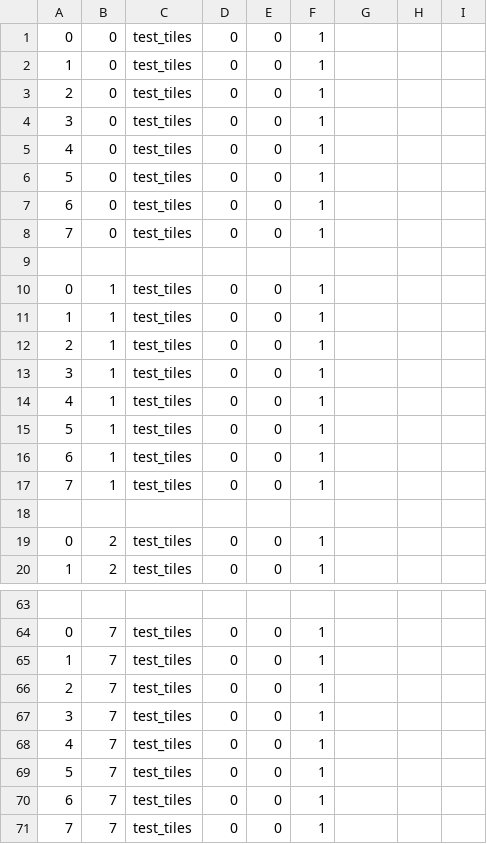
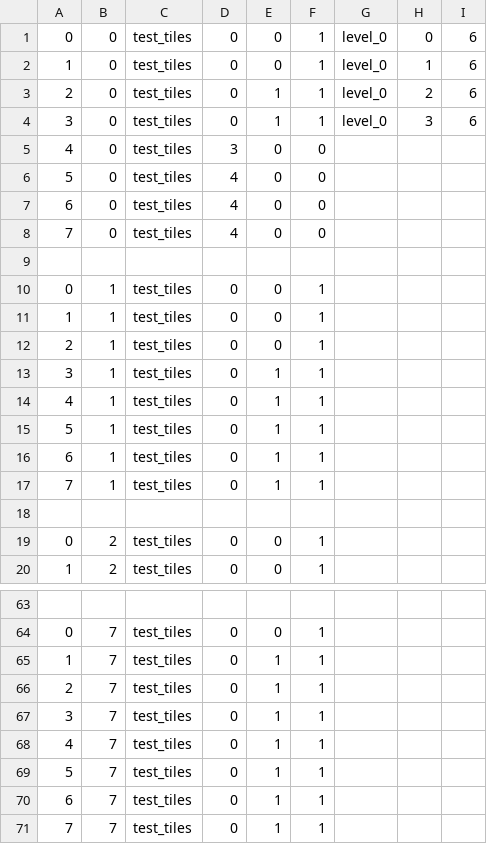
Before and after one commit to EntropyIs/ProjectMicroRes2020, a CSV file: ProjectMicroRes2020/Assets/Levels/level_1.csv, drawn as a sheet; only a part is shown, gaps mark what is left out; the diff covers the shown part only.

Commit message:
Correct error in level1

```diff
--- a/ProjectMicroRes2020/Assets/Levels/level_1.csv
+++ b/ProjectMicroRes2020/Assets/Levels/level_1.csv
@@ -1,9 +1,9 @@
-0,0,test_tiles,0,0,1
-1,0,test_tiles,0,0,1
-2,0,test_tiles,0,0,1
-3,0,test_tiles,0,0,1
-4,0,test_tiles,0,0,1
-5,0,test_tiles,0,0,1
-6,0,test_tiles,0,0,1
-7,0,test_tiles,0,0,1
+0,0,test_tiles,0,0,1,level_0,0,6
+1,0,test_tiles,0,0,1,level_0,1,6
+2,0,test_tiles,0,1,1,level_0,2,6
+3,0,test_tiles,0,1,1,level_0,3,6
+4,0,test_tiles,3,0,0
+5,0,test_tiles,4,0,0
+6,0,test_tiles,4,0,0
+7,0,test_tiles,4,0,0
 
@@ -12,7 +12,7 @@
 2,1,test_tiles,0,0,1
-3,1,test_tiles,0,0,1
-4,1,test_tiles,0,0,1
-5,1,test_tiles,0,0,1
-6,1,test_tiles,0,0,1
-7,1,test_tiles,0,0,1
+3,1,test_tiles,0,1,1
+4,1,test_tiles,0,1,1
+5,1,test_tiles,0,1,1
+6,1,test_tiles,0,1,1
+7,1,test_tiles,0,1,1
 
@@ -64,8 +64,8 @@
 0,7,test_tiles,0,0,1
-1,7,test_tiles,0,0,1
-2,7,test_tiles,0,0,1
-3,7,test_tiles,0,0,1
-4,7,test_tiles,0,0,1
-5,7,test_tiles,0,0,1
-6,7,test_tiles,0,0,1
-7,7,test_tiles,0,0,1
+1,7,test_tiles,0,1,1
+2,7,test_tiles,0,1,1
+3,7,test_tiles,0,1,1
+4,7,test_tiles,0,1,1
+5,7,test_tiles,0,1,1
+6,7,test_tiles,0,1,1
+7,7,test_tiles,0,1,1
```
Also changed, not shown: 6 edited cells elsewhere in this file, ProjectMicroRes2020/Assets/Levels/level_0.csv, 2 other files.
